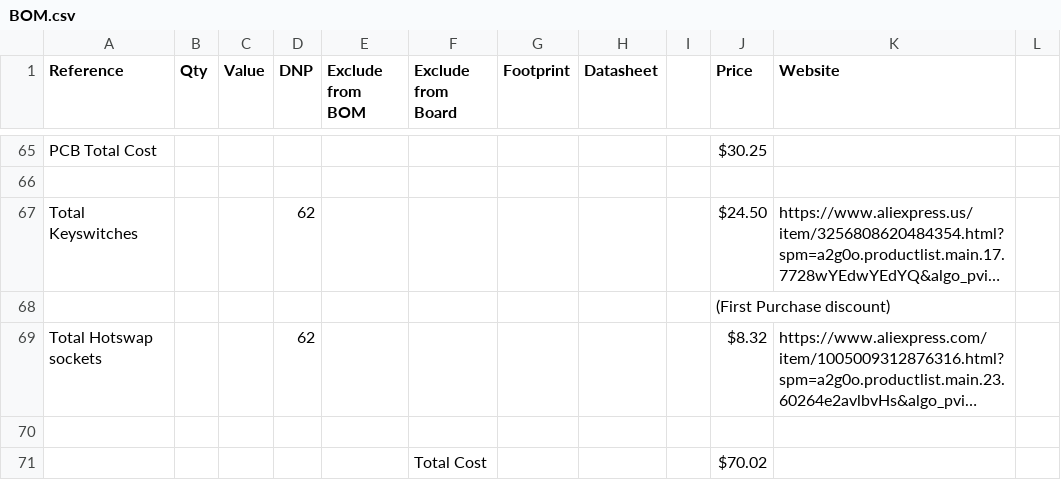
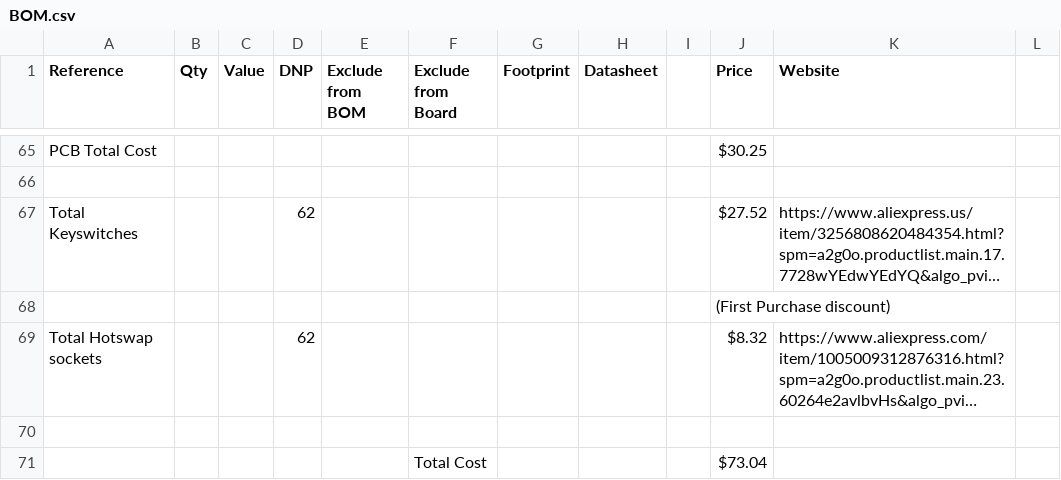
Before and after one commit to HugoBrisebois/compact_custom_keyboard, a CSV file: BOM.csv, drawn as a sheet; only a part is shown, gaps mark what is left out; long unchanged cells end in …; the diff names each change by its address in the sheet, - before the commit and + after, or states it on an @@ line.

Commit message:
fixed pricing

```diff
--- a/BOM.csv
+++ b/BOM.csv
-J67 (Price): $24.50
+J67 (Price): $27.52
-J71 (Price): $70.02
+J71 (Price): $73.04
```
